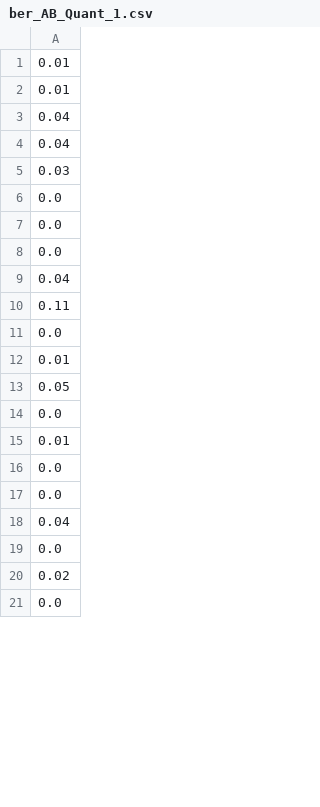
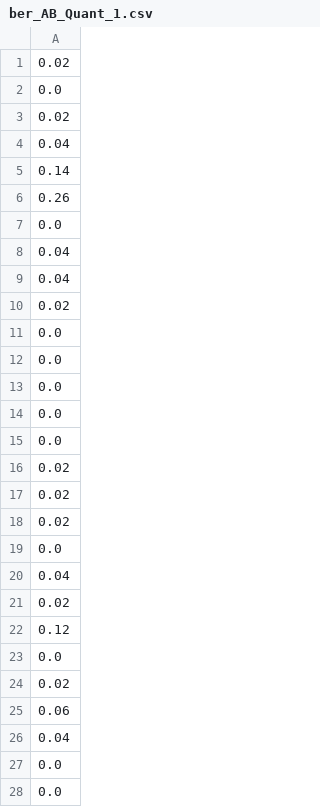
Before and after one commit to lillogen/wpls, a CSV file: Abgabe_4/Messungen/A_predictions/output_Ex4/data/ber_AB_Quant_1.csv, drawn as a sheet; only a part is shown; the shorter side is filled out with more unchanged rows; the diff covers the shown part only.

```diff
--- a/Abgabe_4/Messungen/A_predictions/output_Ex4/data/ber_AB_Quant_1.csv
+++ b/Abgabe_4/Messungen/A_predictions/output_Ex4/data/ber_AB_Quant_1.csv
@@ -1,6 +1,11 @@
-0.01
-0.01
+0.02
+0.0
+0.02
+0.04
+0.14
+0.26
+0.0
 0.04
 0.04
-0.03
+0.02
 0.0
@@ -8,10 +13,16 @@
 0.0
-0.04
-0.11
-0.0
-0.01
-0.05
-0.0
-0.01
 0.0
 0.0
+0.02
+0.02
+0.02
+0.0
+0.04
+0.02
+0.12
+0.0
+0.02
+0.06
+0.04
+0.0
+0.0
```
Also changed, not shown: 71 added rows, 15 removed rows and 7 edited cells elsewhere in this file, Abgabe_4/Messungen/A_4_mit_Bwg/output_Ex4/data/correlation_AB.csv, Abgabe_4/Messungen/A_4_mit_Bwg/output_Ex4/data/correlation_AE.csv, 20 other files.
